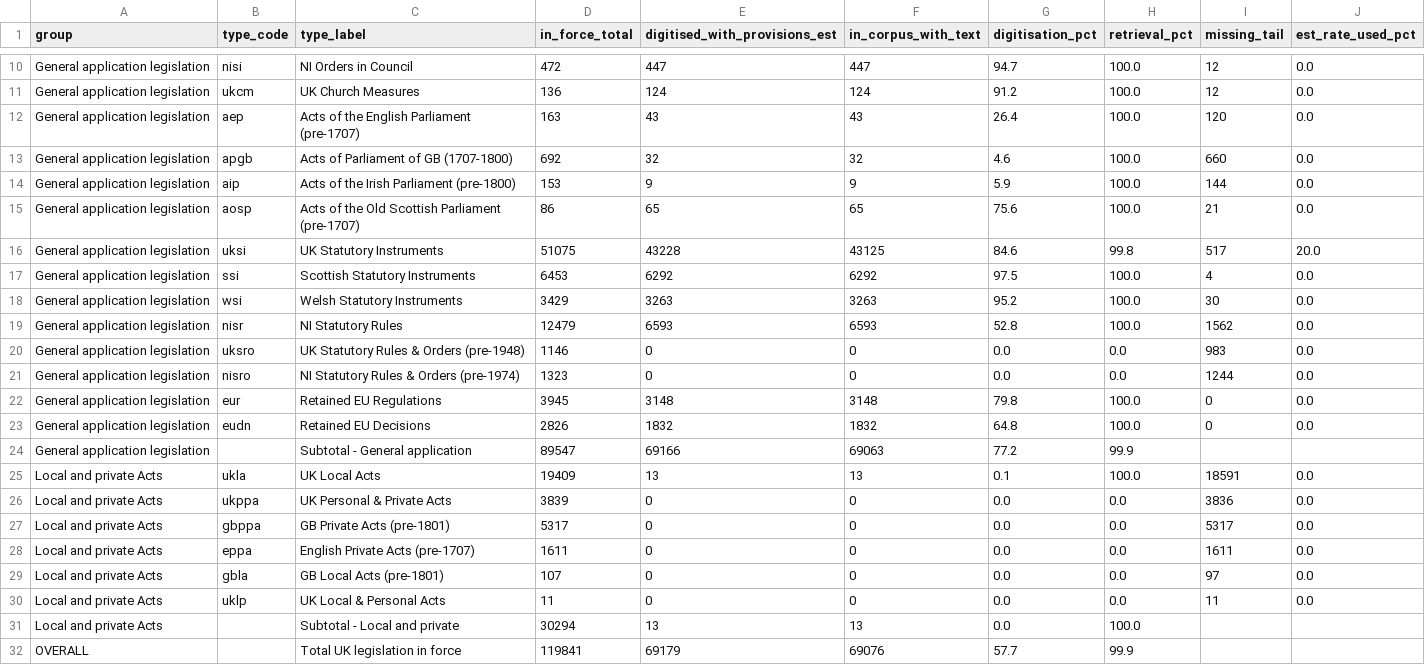
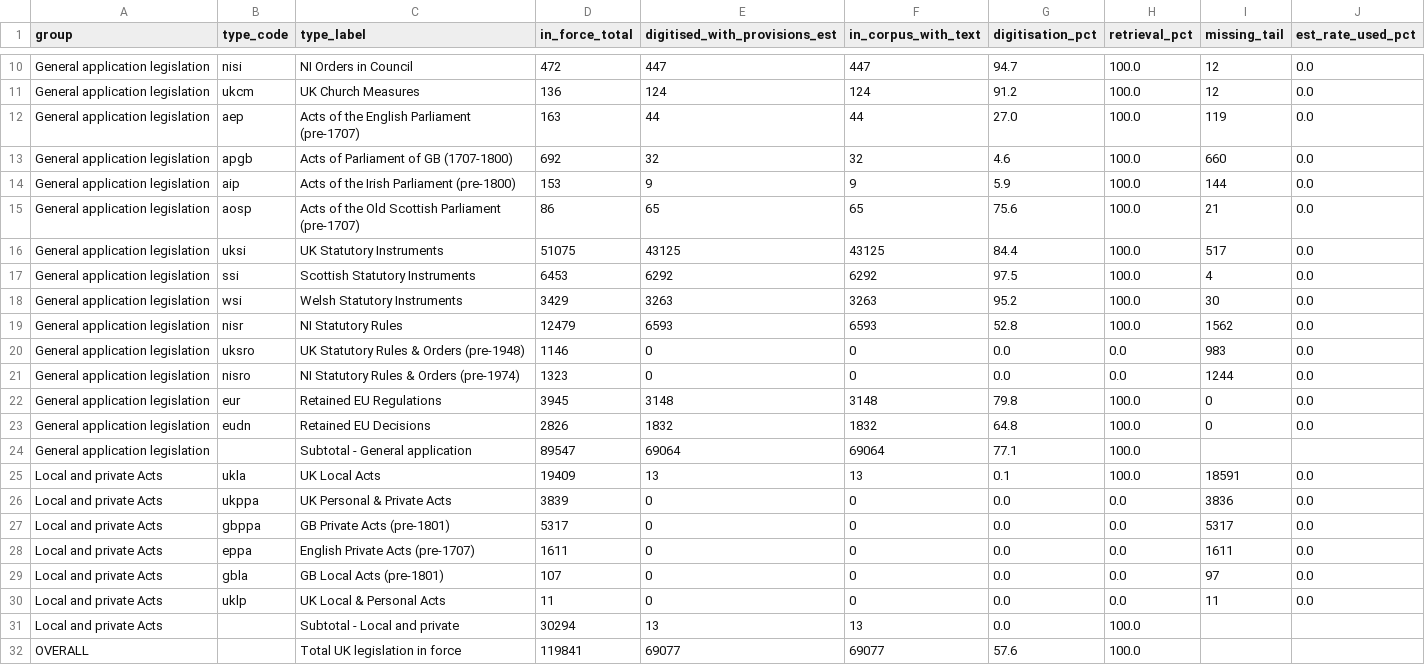
Before and after one commit to jelsden92/uk-regulatory-burden, a CSV file: docs/coverage_table.csv, drawn as a sheet; only a part is shown, gaps mark what is left out.

Commit message:
Final corpus figures: 100% digitised statute book coverage

```diff
--- a/docs/coverage_table.csv
+++ b/docs/coverage_table.csv
@@ -11,3 +11,3 @@ General application legislation,nisi,NI Orders in Council,472,447,447,94.7,100.0
 General application legislation,ukcm,UK Church Measures,136,124,124,91.2,100.0,12,0.0
-General application legislation,aep,Acts of the English Parliament (pre-1707),163,43,43,26.4,100.0,120,0.0
+General application legislation,aep,Acts of the English Parliament (pre-1707),163,44,44,27.0,100.0,119,0.0
 General application legislation,apgb,Acts of Parliament of GB (1707-1800),692,32,32,4.6,100.0,660,0.0
@@ -15,3 +15,3 @@ General application legislation,aip,Acts of the Irish Parliament (pre-1800),153,
 General application legislation,aosp,Acts of the Old Scottish Parliament (pre-1707),86,65,65,75.6,100.0,21,0.0
-General application legislation,uksi,UK Statutory Instruments,51075,43228,43125,84.6,99.8,517,20.0
+General application legislation,uksi,UK Statutory Instruments,51075,43125,43125,84.4,100.0,517,0.0
 General application legislation,ssi,Scottish Statutory Instruments,6453,6292,6292,97.5,100.0,4,0.0
@@ -23,3 +23,3 @@ General application legislation,eur,Retained EU Regulations,3945,3148,3148,79.8,
 General application legislation,eudn,Retained EU Decisions,2826,1832,1832,64.8,100.0,0,0.0
-General application legislation,,Subtotal - General application,89547,69166,69063,77.2,99.9,,
+General application legislation,,Subtotal - General application,89547,69064,69064,77.1,100.0,,
 Local and private Acts,ukla,UK Local Acts,19409,13,13,0.1,100.0,18591,0.0
@@ -31,2 +31,2 @@ Local and private Acts,uklp,UK Local & Personal Acts,11,0,0,0.0,0.0,11,0.0
 Local and private Acts,,Subtotal - Local and private,30294,13,13,0.0,100.0,,
-OVERALL,,Total UK legislation in force,119841,69179,69076,57.7,99.9,,
+OVERALL,,Total UK legislation in force,119841,69077,69077,57.6,100.0,,
```
Also changed, not shown: 3 other files.
